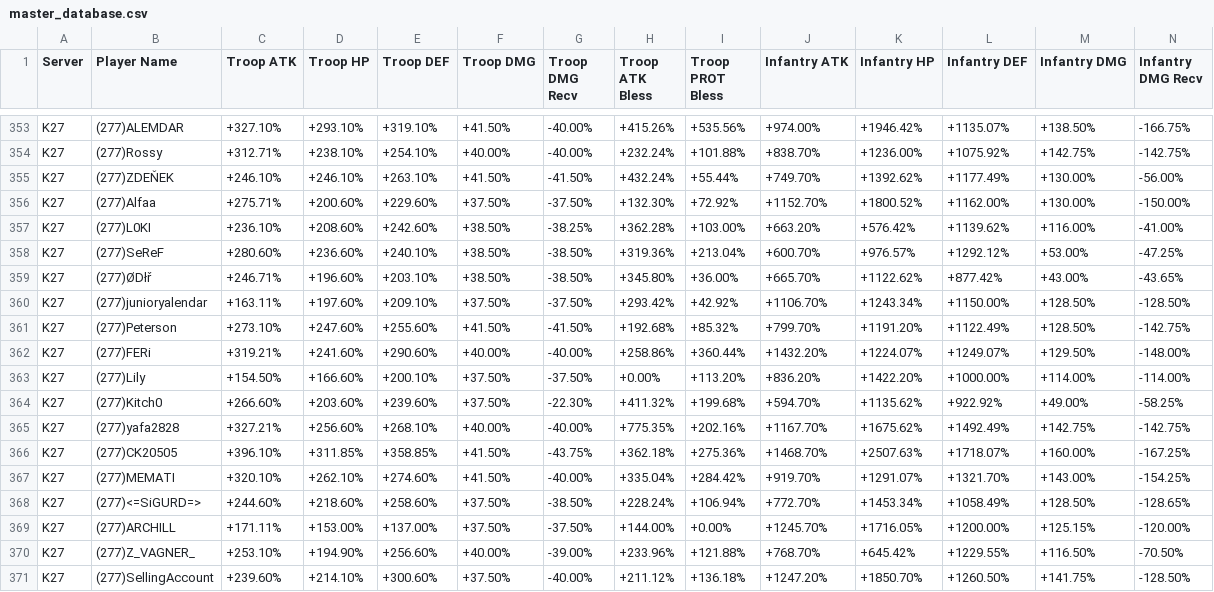
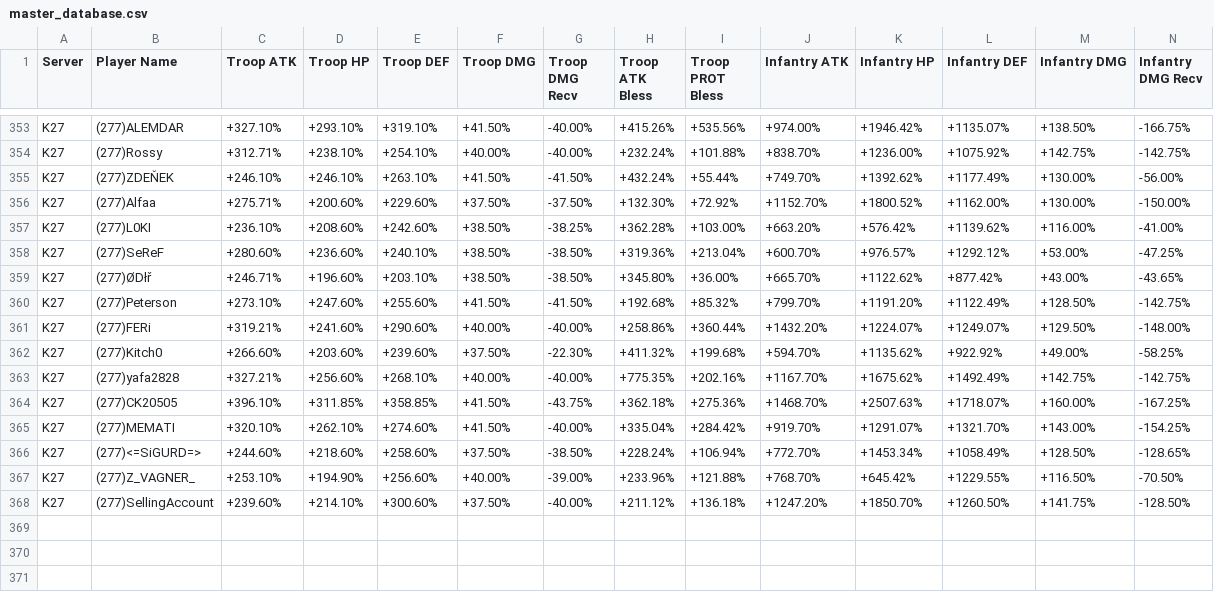
Before and after one commit to vanosski/statistics, a CSV file: master_database.csv, drawn as a sheet; only a part is shown, gaps mark what is left out; rows hold the shown columns only; the diff names each change by its address in the sheet, - before the commit and + after, or states it on an @@ line.

Commit message:
Remove junior, ARCHILL, Lily from K27

```diff
--- a/master_database.csv
+++ b/master_database.csv
-row 360: K27 | (277)junioryalendar | +163.11% | +197.60% | +209.10% | +37.50% | -37.50% | +293.42% | +42.92% | +1106.70% | +1243.34% | +1150.00% | +128.50% | -128.50%
-row 363: K27 | (277)Lily | +154.50% | +166.60% | +200.10% | +37.50% | -37.50% | +0.00% | +113.20% | +836.20% | +1422.20% | +1000.00% | +114.00% | -114.00%
-row 369: K27 | (277)ARCHILL | +171.11% | +153.00% | +137.00% | +37.50% | -37.50% | +144.00% | +0.00% | +1245.70% | +1716.05% | +1200.00% | +125.15% | -120.00%
```
Also changed, not shown: 3 other files.
